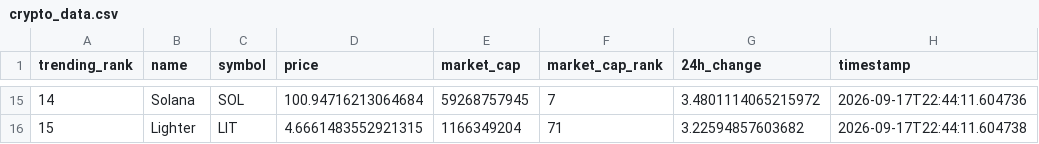
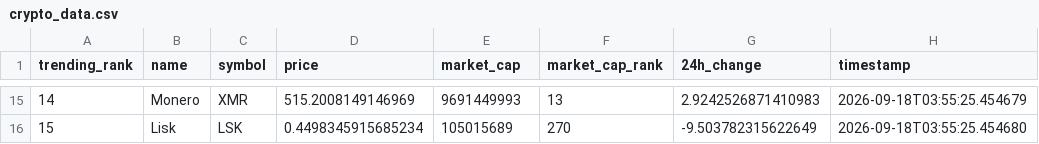
Before and after one commit to DKowarsch/crypto-trends-tracker, a CSV file: crypto_data.csv, drawn as a sheet; only a part is shown, gaps mark what is left out; the diff covers the shown part only.

```diff
--- a/crypto_data.csv
+++ b/crypto_data.csv
@@ -15,2 +15,2 @@ trending_rank,name,symbol,price,market_cap,market_cap_rank,24h_change,timestamp
-14,Solana,SOL,100.94716213064684,59268757945,7,3.4801114065215972,2026-09-17T22:44:11.604736
-15,Lighter,LIT,4.6661483552921315,1166349204,71,3.22594857603682,2026-09-17T22:44:11.604738
+14,Monero,XMR,515.2008149146969,9691449993,13,2.9242526871410983,2026-09-18T03:55:25.454679
+15,Lisk,LSK,0.4498345915685234,105015689,270,-9.503782315622649,2026-09-18T03:55:25.454680
```
Also changed, not shown: 88 edited cells elsewhere in this file, 1 other file.
